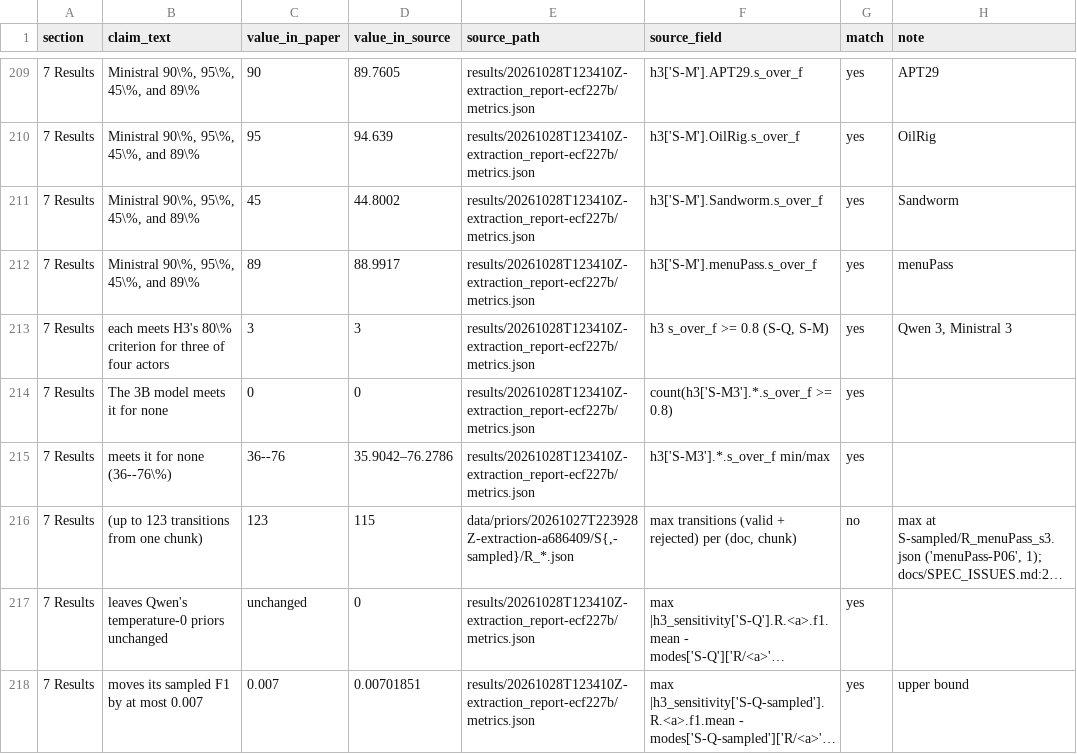
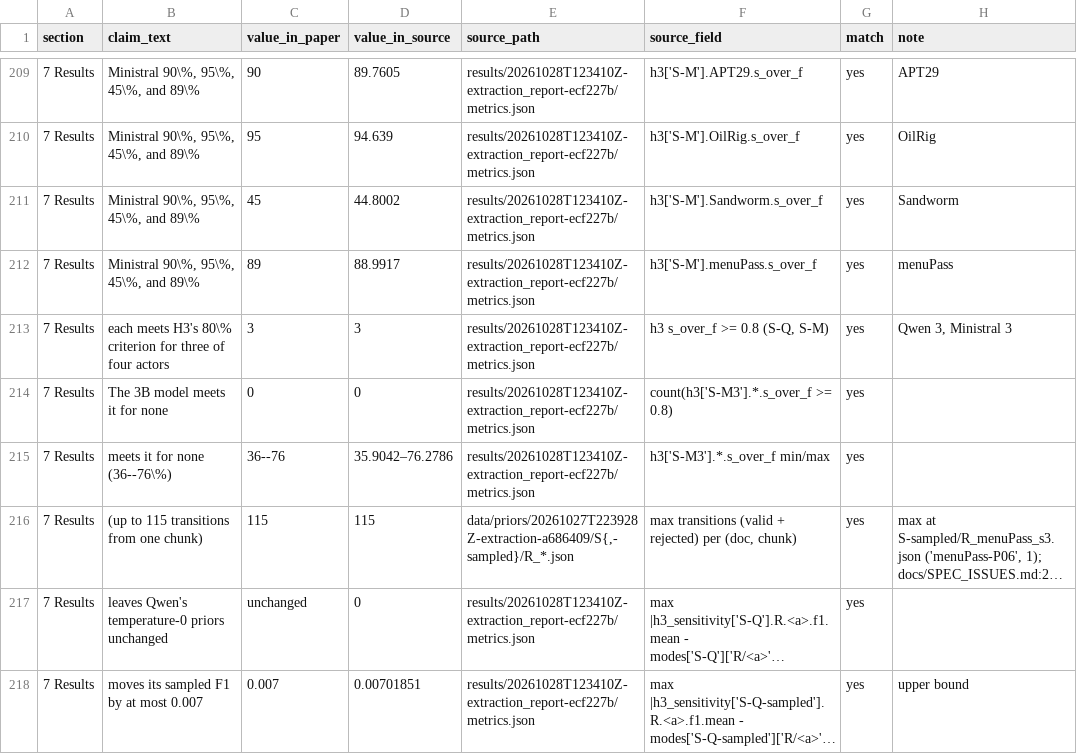
Before and after one commit to jackdmoody/CTI-Transitions, a CSV file: paper/number_audit.csv, drawn as a sheet; only a part is shown, gaps mark what is left out; long unchanged cells end in …; the diff covers the shown part only; the diff names each change by its address in the sheet, - before the commit and + after, or states it on an @@ line.

```diff
--- a/paper/number_audit.csv
+++ b/paper/number_audit.csv
-B216 (claim_text): (up to 123 transitions from one chunk)
+B216 (claim_text): (up to 115 transitions from one chunk)
-C216 (value_in_paper): 123
+C216 (value_in_paper): 115
-G216 (match): no
+G216 (match): yes
```
Also changed, not shown: 21 edited cells elsewhere in this file, 1 other file.
